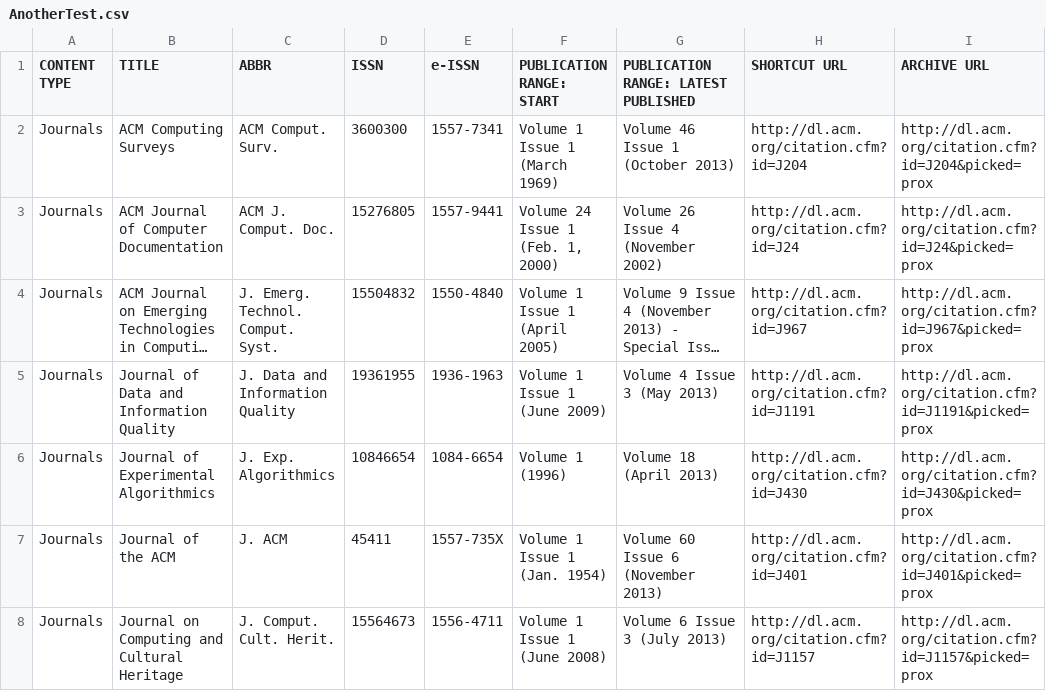
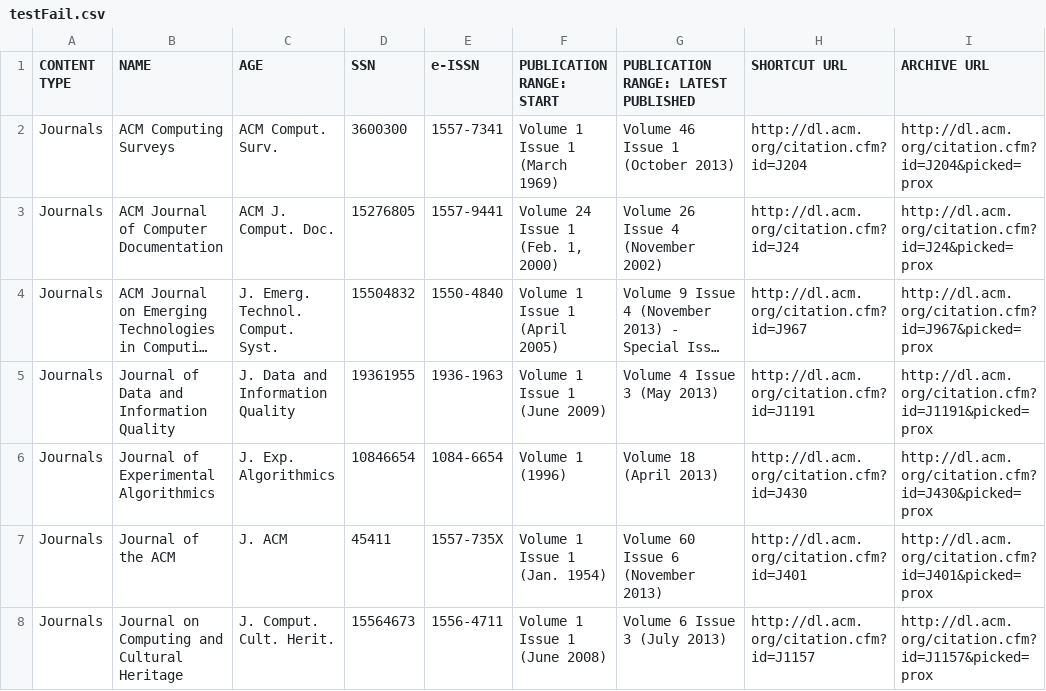
Before and after one commit to builtforzero/bnl-pipeline, a CSV file: data/testFail.csv (was data/AnotherTest.csv), drawn as a sheet; only a part is shown; long unchanged cells end in …; the diff names each change by its address in the sheet, - before the commit and + after, or states it on an @@ line.

Commit message:
added test files

```diff
--- a/data/AnotherTest.csv
+++ b/data/testFail.csv
-B1: TITLE
+B1: NAME
-C1: ABBR
+C1: AGE
-D1: ISSN
+D1: SSN
```
Also changed, not shown: 1 other file.
